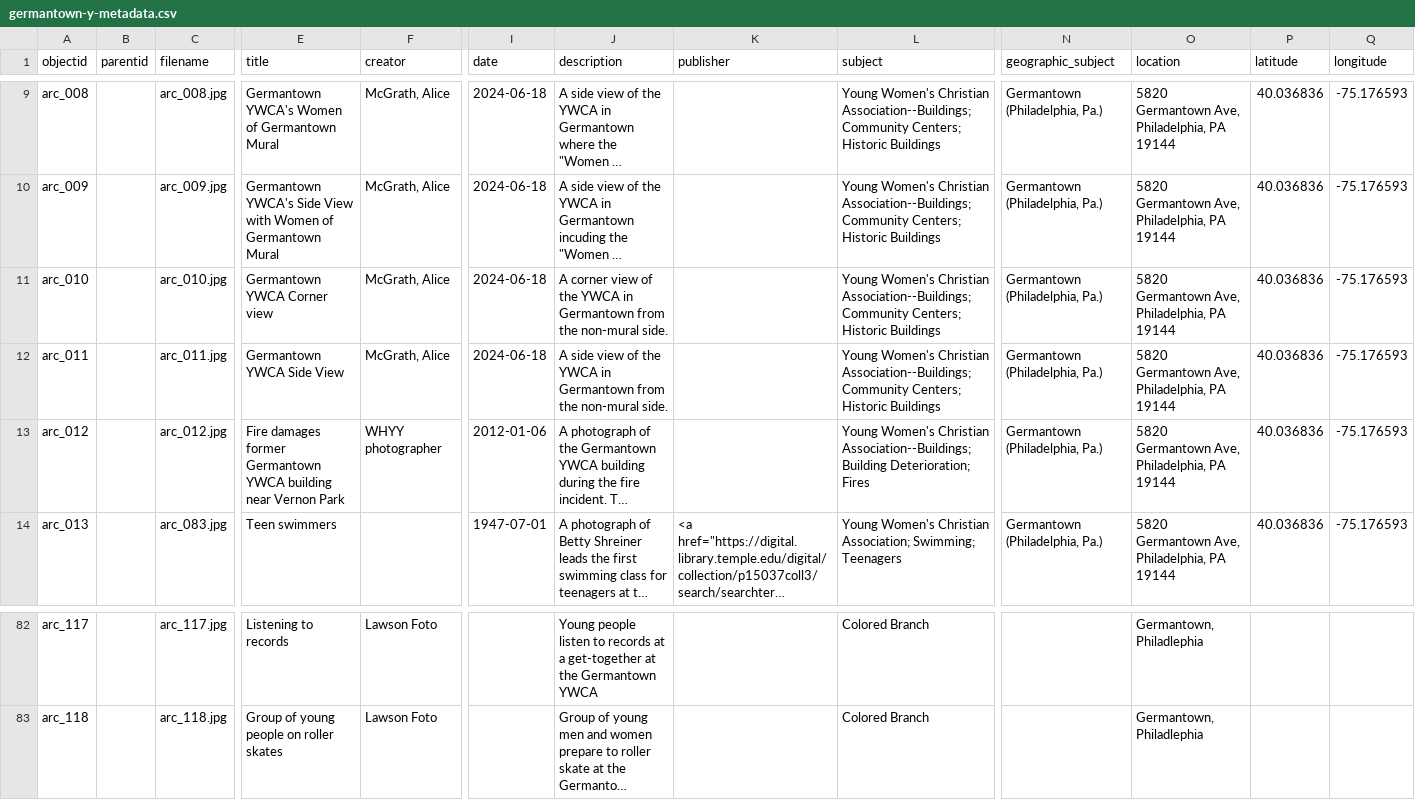
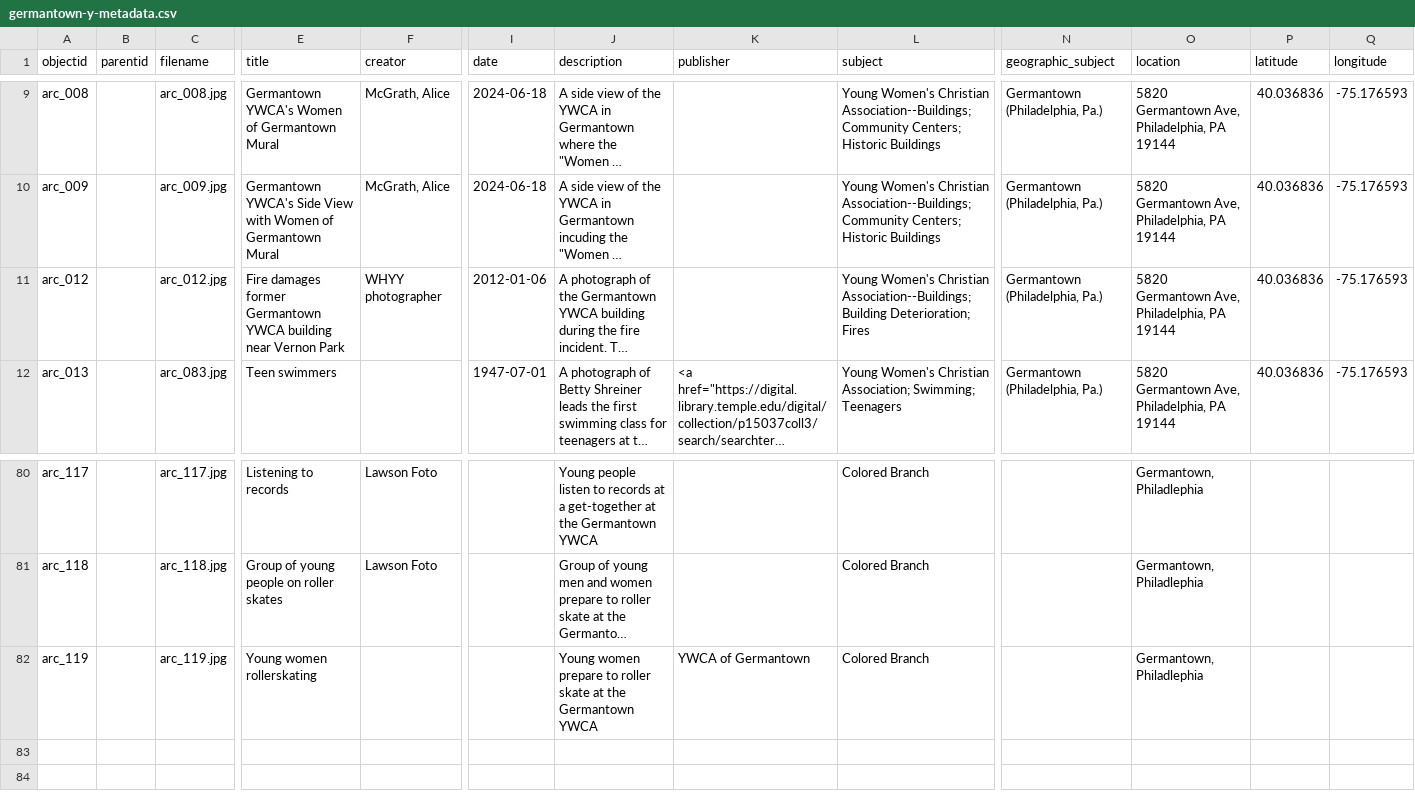
Before and after one commit to digbmc/germantown-y, a CSV file: _data/germantown-y-metadata.csv, drawn as a sheet; only a part is shown, gaps mark what is left out; long unchanged cells end in …; removed rows and columns are numbered as before the commit, all else as after; rows hold the shown columns only; the diff names each change by its address in the sheet, - before the commit and + after, or states it on an @@ line.

Commit message:
added 119, updated metadata to remove items

```diff
--- a/_data/germantown-y-metadata.csv
+++ b/_data/germantown-y-metadata.csv
-row 11: arc_010 |  | arc_010.jpg | Germantown YWCA Corner view | McGrath, Alice | 2024-06-18 | A corner view of the YWCA in Germantown from the non-mural side. |  | Young Women's Christian Association--Buildings; Community Centers; Historic Buildings | Germantown (Philadelphia, Pa.) | 5820 Germantown Ave, Philadelphia, PA 19144 | 40.036836 | -75.176593
-row 12: arc_011 |  | arc_011.jpg | Germantown YWCA Side View | McGrath, Alice | 2024-06-18 | A side view of the YWCA in Germantown from the non-mural side. |  | Young Women's Christian Association--Buildings; Community Centers; Historic Buildings | Germantown (Philadelphia, Pa.) | 5820 Germantown Ave, Philadelphia, PA 19144 | 40.036836 | -75.176593
+row 82: arc_119 |  | arc_119.jpg | Young women rollerskating |  |  | Young women prepare to roller skate at the Germantown YWCA | YWCA of Germantown | Colored Branch |  | Germantown, Philadlephia
```
Also changed, not shown: 1 other file.
